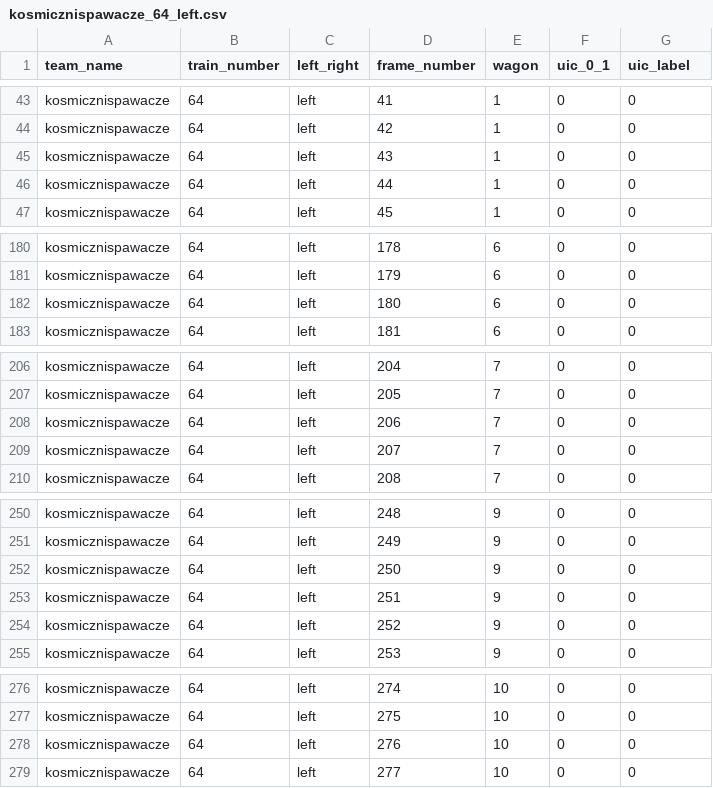
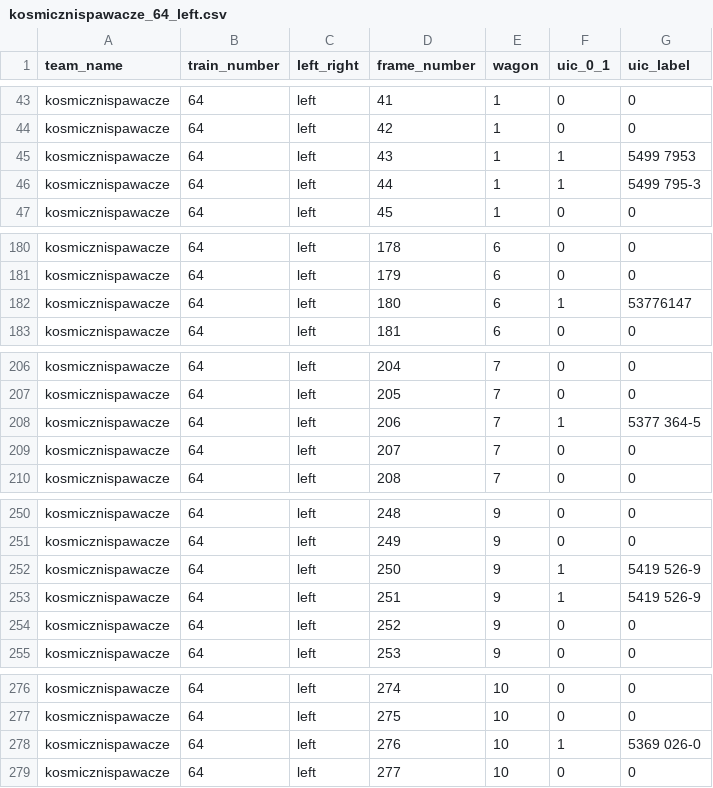
Before and after one commit to bambeusz/skyhacks-1, a CSV file: src/verify-wagons/csv/kosmicznispawacze_64_left.csv, drawn as a sheet; only a part is shown, gaps mark what is left out; the diff covers the shown part only.

```diff
--- a/src/verify-wagons/csv/kosmicznispawacze_64_left.csv
+++ b/src/verify-wagons/csv/kosmicznispawacze_64_left.csv
@@ -44,4 +44,4 @@ kosmicznispawacze,64,left,41,1,0,0
 kosmicznispawacze,64,left,42,1,0,0
-kosmicznispawacze,64,left,43,1,0,0
-kosmicznispawacze,64,left,44,1,0,0
+kosmicznispawacze,64,left,43,1,1,5499 7953
+kosmicznispawacze,64,left,44,1,1,5499 795-3
 kosmicznispawacze,64,left,45,1,0,0
@@ -181,3 +181,3 @@ kosmicznispawacze,64,left,178,6,0,0
 kosmicznispawacze,64,left,179,6,0,0
-kosmicznispawacze,64,left,180,6,0,0
+kosmicznispawacze,64,left,180,6,1,53776147
 kosmicznispawacze,64,left,181,6,0,0
@@ -207,3 +207,3 @@ kosmicznispawacze,64,left,204,7,0,0
 kosmicznispawacze,64,left,205,7,0,0
-kosmicznispawacze,64,left,206,7,0,0
+kosmicznispawacze,64,left,206,7,1,5377 364-5
 kosmicznispawacze,64,left,207,7,0,0
@@ -251,4 +251,4 @@ kosmicznispawacze,64,left,248,9,0,0
 kosmicznispawacze,64,left,249,9,0,0
-kosmicznispawacze,64,left,250,9,0,0
-kosmicznispawacze,64,left,251,9,0,0
+kosmicznispawacze,64,left,250,9,1,5419 526-9
+kosmicznispawacze,64,left,251,9,1,5419 526-9
 kosmicznispawacze,64,left,252,9,0,0
@@ -277,3 +277,3 @@ kosmicznispawacze,64,left,274,10,0,0
 kosmicznispawacze,64,left,275,10,0,0
-kosmicznispawacze,64,left,276,10,0,0
+kosmicznispawacze,64,left,276,10,1,5369 026-0
 kosmicznispawacze,64,left,277,10,0,0
```
Also changed, not shown: 6 edited cells elsewhere in this file, 2 other files.
